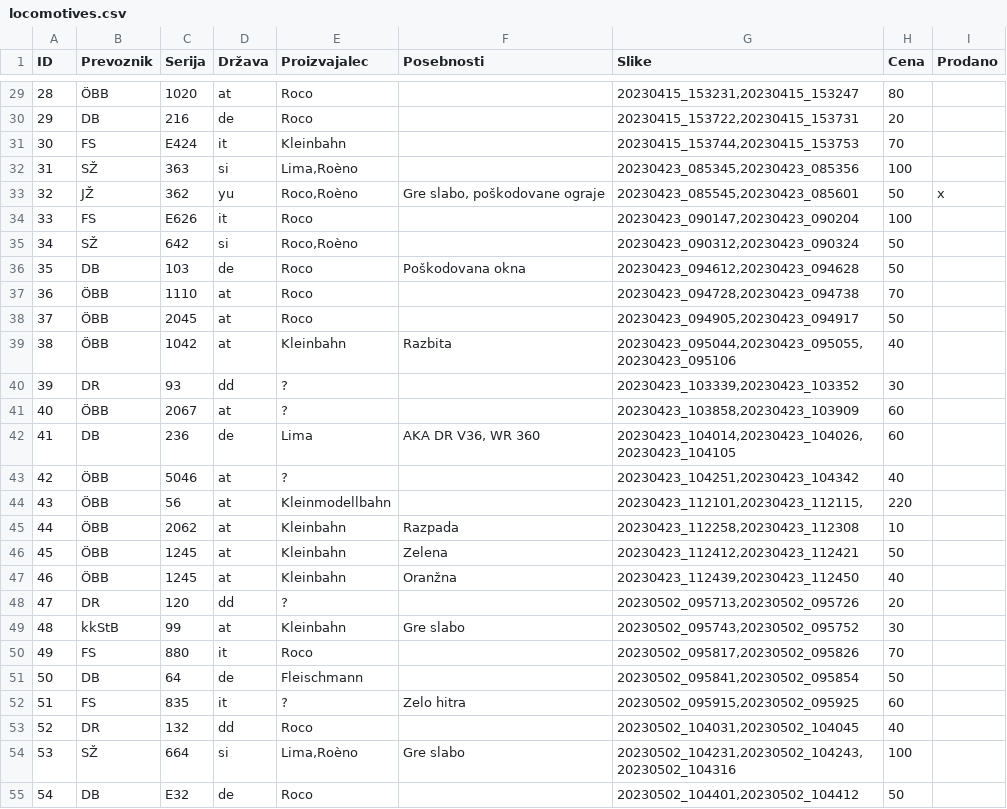
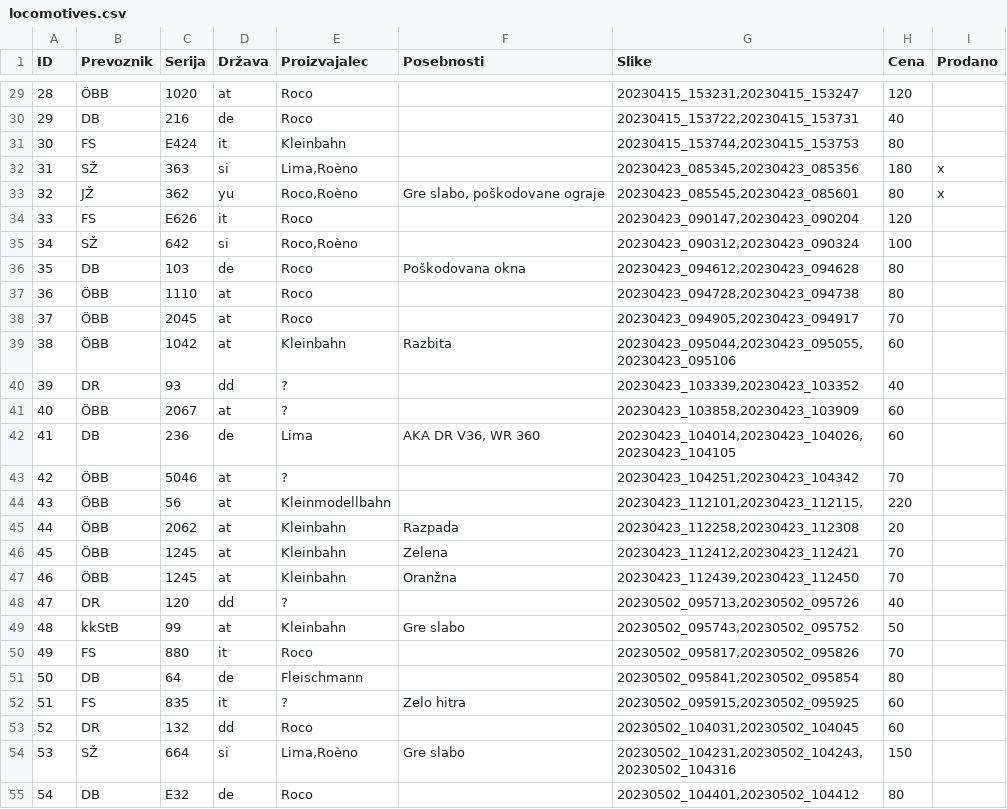
Before and after one commit to jgosar/jgosar.github.io, a CSV file: locomotives/data/locomotives.csv, drawn as a sheet; only a part is shown, gaps mark what is left out; the diff covers the shown part only.

```diff
--- a/locomotives/data/locomotives.csv
+++ b/locomotives/data/locomotives.csv
@@ -29,27 +29,27 @@ ID;Prevoznik;Serija;Država;Proizvajalec;Posebnosti;Slike;Cena;Prodano
-28;ÖBB;1020;at;Roco;;20230415_153231,20230415_153247;80;
-29;DB;216;de;Roco;;20230415_153722,20230415_153731;20;
-30;FS;E424;it;Kleinbahn;;20230415_153744,20230415_153753;70;
-31;SŽ;363;si;Lima,Roèno;;20230423_085345,20230423_085356;100;
-32;JŽ;362;yu;Roco,Roèno;Gre slabo, poškodovane ograje;20230423_085545,20230423_085601;50;x
-33;FS;E626;it;Roco;;20230423_090147,20230423_090204;100;
-34;SŽ;642;si;Roco,Roèno;;20230423_090312,20230423_090324;50;
-35;DB;103;de;Roco;Poškodovana okna;20230423_094612,20230423_094628;50;
-36;ÖBB;1110;at;Roco;;20230423_094728,20230423_094738;70;
-37;ÖBB;2045;at;Roco;;20230423_094905,20230423_094917;50;
-38;ÖBB;1042;at;Kleinbahn;Razbita;20230423_095044,20230423_095055,20230423_095106;40;
-39;DR;93;dd;?;;20230423_103339,20230423_103352;30;
+28;ÖBB;1020;at;Roco;;20230415_153231,20230415_153247;120;
+29;DB;216;de;Roco;;20230415_153722,20230415_153731;40;
+30;FS;E424;it;Kleinbahn;;20230415_153744,20230415_153753;80;
+31;SŽ;363;si;Lima,Roèno;;20230423_085345,20230423_085356;180;x
+32;JŽ;362;yu;Roco,Roèno;Gre slabo, poškodovane ograje;20230423_085545,20230423_085601;80;x
+33;FS;E626;it;Roco;;20230423_090147,20230423_090204;120;
+34;SŽ;642;si;Roco,Roèno;;20230423_090312,20230423_090324;100;
+35;DB;103;de;Roco;Poškodovana okna;20230423_094612,20230423_094628;80;
+36;ÖBB;1110;at;Roco;;20230423_094728,20230423_094738;80;
+37;ÖBB;2045;at;Roco;;20230423_094905,20230423_094917;70;
+38;ÖBB;1042;at;Kleinbahn;Razbita;20230423_095044,20230423_095055,20230423_095106;60;
+39;DR;93;dd;?;;20230423_103339,20230423_103352;40;
 40;ÖBB;2067;at;?;;20230423_103858,20230423_103909;60;
 41;DB;236;de;Lima;AKA DR V36, WR 360;20230423_104014,20230423_104026,20230423_104105;60;
-42;ÖBB;5046;at;?;;20230423_104251,20230423_104342;40;
+42;ÖBB;5046;at;?;;20230423_104251,20230423_104342;70;
 43;ÖBB;56;at;Kleinmodellbahn;;20230423_112101,20230423_112115,;220;
-44;ÖBB;2062;at;Kleinbahn;Razpada;20230423_112258,20230423_112308;10;
-45;ÖBB;1245;at;Kleinbahn;Zelena;20230423_112412,20230423_112421;50;
-46;ÖBB;1245;at;Kleinbahn;Oranžna;20230423_112439,20230423_112450;40;
-47;DR;120;dd;?;;20230502_095713,20230502_095726;20;
-48;kkStB;99;at;Kleinbahn;Gre slabo;20230502_095743,20230502_095752;30;
+44;ÖBB;2062;at;Kleinbahn;Razpada;20230423_112258,20230423_112308;20;
+45;ÖBB;1245;at;Kleinbahn;Zelena;20230423_112412,20230423_112421;70;
+46;ÖBB;1245;at;Kleinbahn;Oranžna;20230423_112439,20230423_112450;70;
+47;DR;120;dd;?;;20230502_095713,20230502_095726;40;
+48;kkStB;99;at;Kleinbahn;Gre slabo;20230502_095743,20230502_095752;50;
 49;FS;880;it;Roco;;20230502_095817,20230502_095826;70;
-50;DB;64;de;Fleischmann;;20230502_095841,20230502_095854;50;
+50;DB;64;de;Fleischmann;;20230502_095841,20230502_095854;80;
 51;FS;835;it;?;Zelo hitra;20230502_095915,20230502_095925;60;
-52;DR;132;dd;Roco;;20230502_104031,20230502_104045;40;
-53;SŽ;664;si;Lima,Roèno;Gre slabo;20230502_104231,20230502_104243,20230502_104316;100;
-54;DB;E32;de;Roco;;20230502_104401,20230502_104412;50;
+52;DR;132;dd;Roco;;20230502_104031,20230502_104045;60;
+53;SŽ;664;si;Lima,Roèno;Gre slabo;20230502_104231,20230502_104243,20230502_104316;150;
+54;DB;E32;de;Roco;;20230502_104401,20230502_104412;80;
```
Also changed, not shown: 35 edited cells elsewhere in this file, 2 other files.
